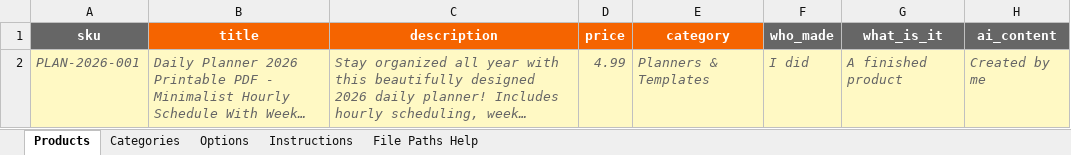
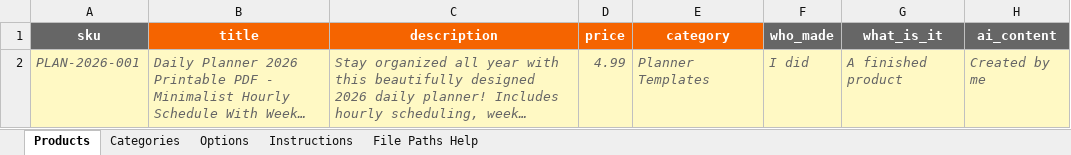
Before and after one commit to smythmyke/BulkListingPro, an Excel workbook: templates/BulkListingPro-template.xlsx, sheet Products, drawn as a sheet; only a part is shown; long unchanged cells end in …; values as stored, in another font and other column widths than the file's, no borders; the diff names each change by its address in the sheet, - before the commit and + after, or states it on an @@ line.

```diff
--- a/templates/BulkListingPro-template.xlsx (sheet Products)
+++ b/templates/BulkListingPro-template.xlsx (sheet Products)
-E2 (category): Planners & Templates
+E2 (category): Planner Templates
```
Also changed, not shown: sheet Categories, sheet Instructions, 14 other files.
